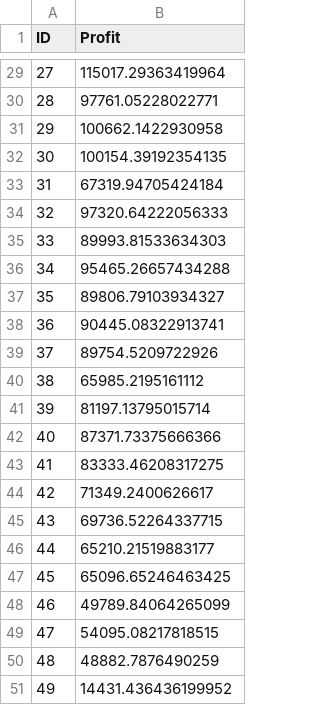
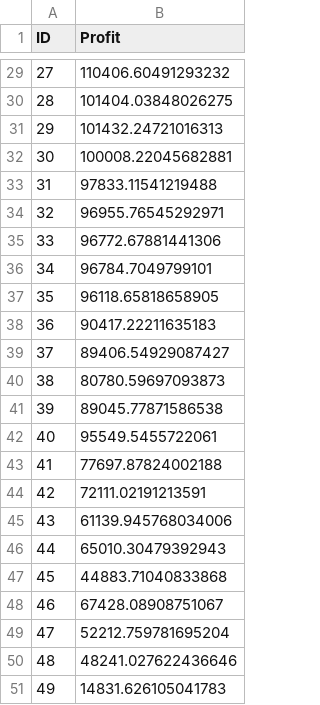
Before and after one commit to Artemjzhukov/ML_Projects_Courses, a CSV file: ML-101/50 startups (Regression)/StartupPredictions.csv, drawn as a sheet; only a part is shown, gaps mark what is left out; the diff covers the shown part only.

```diff
--- a/ML-101/50 startups (Regression)/StartupPredictions.csv
+++ b/ML-101/50 startups (Regression)/StartupPredictions.csv
@@ -29,23 +29,23 @@ ID,Profit
-27,115017.29363419964
-28,97761.05228022771
-29,100662.1422930958
-30,100154.39192354135
-31,67319.94705424184
-32,97320.64222056333
-33,89993.81533634303
-34,95465.26657434288
-35,89806.79103934327
-36,90445.08322913741
-37,89754.5209722926
-38,65985.2195161112
-39,81197.13795015714
-40,87371.73375666366
-41,83333.46208317275
-42,71349.2400626617
-43,69736.52264337715
-44,65210.21519883177
-45,65096.65246463425
-46,49789.84064265099
-47,54095.08217818515
-48,48882.7876490259
-49,14431.436436199952
+27,110406.60491293232
+28,101404.03848026275
+29,101432.24721016313
+30,100008.22045682881
+31,97833.11541219488
+32,96955.76545292971
+33,96772.67881441306
+34,96784.7049799101
+35,96118.65818658905
+36,90417.22211635183
+37,89406.54929087427
+38,80780.59697093873
+39,89045.77871586538
+40,95549.5455722061
+41,77697.87824002188
+42,72111.02191213591
+43,61139.945768034006
+44,65010.30479392943
+45,44883.71040833868
+46,67428.08908751067
+47,52212.759781695204
+48,48241.027622436646
+49,14831.626105041783
```
Also changed, not shown: 27 edited cells elsewhere in this file, 10 other files.
